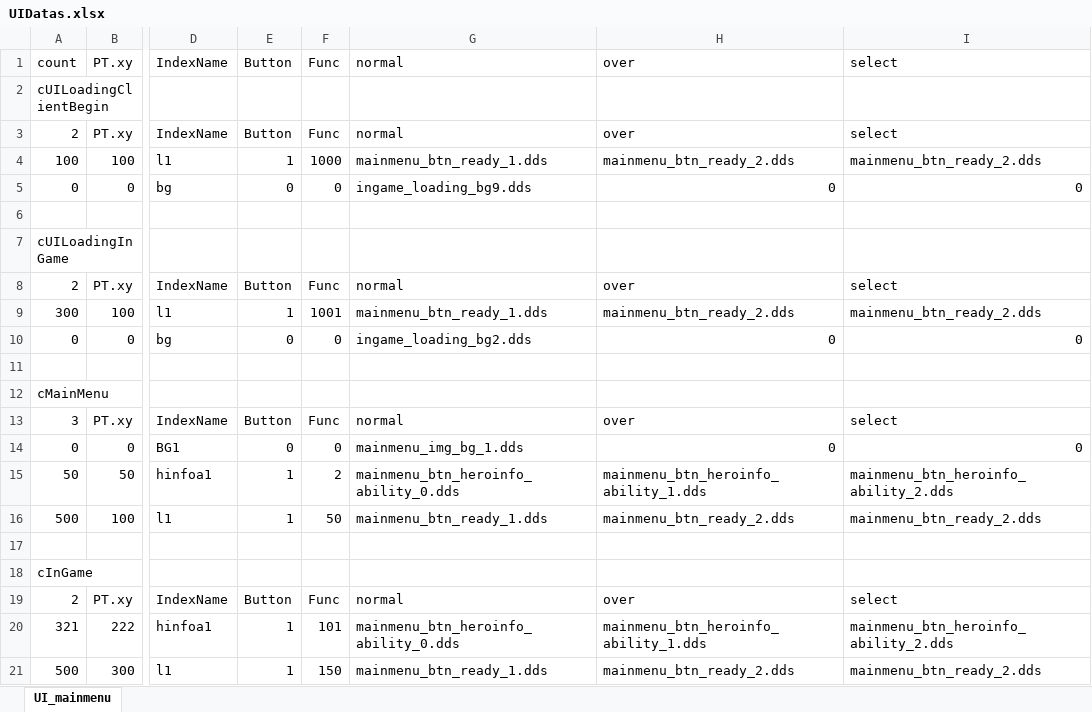
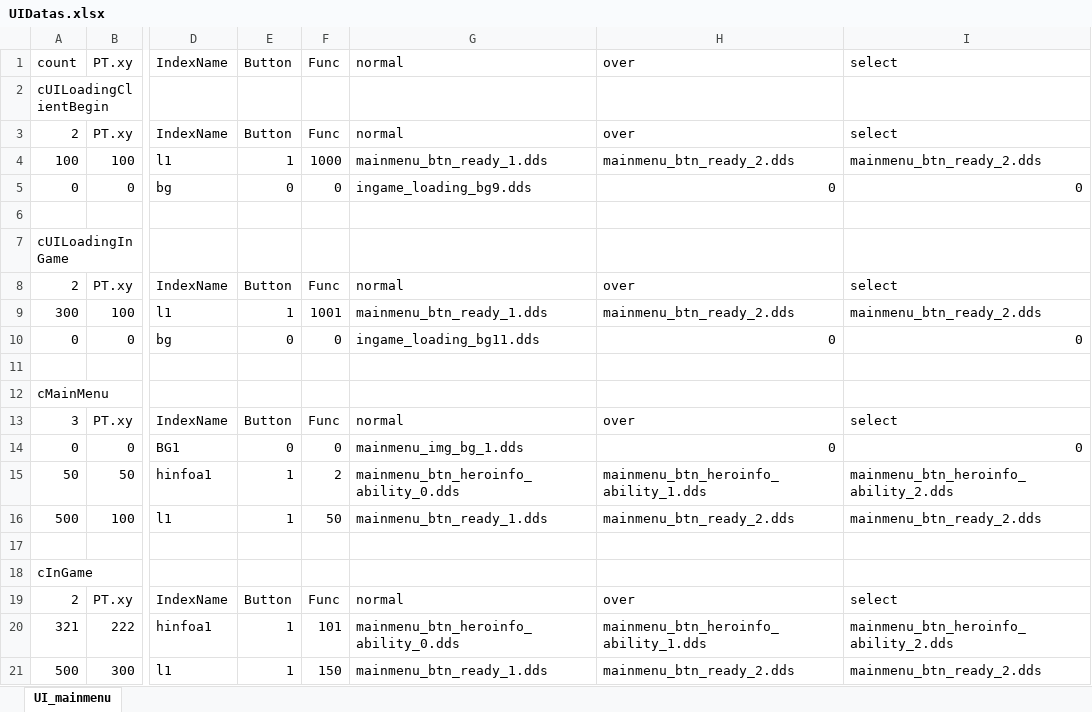
Before and after one commit to JungHm/HOSportfolio, an Excel workbook: 4Dollor/D3DX_Base/UI/UIDatas.xlsx, sheet UI_mainmenu, drawn as a sheet; only a part is shown, gaps mark what is left out; values as stored, in another font and other column widths than the file's, no borders; the diff names each change by its address in the sheet, - before the commit and + after, or states it on an @@ line.

```diff
--- a/4Dollor/D3DX_Base/UI/UIDatas.xlsx (sheet UI_mainmenu)
+++ b/4Dollor/D3DX_Base/UI/UIDatas.xlsx (sheet UI_mainmenu)
-G10: ingame_loading_bg2.dds
+G10: ingame_loading_bg11.dds
```
Also changed, not shown: 3 other files.
